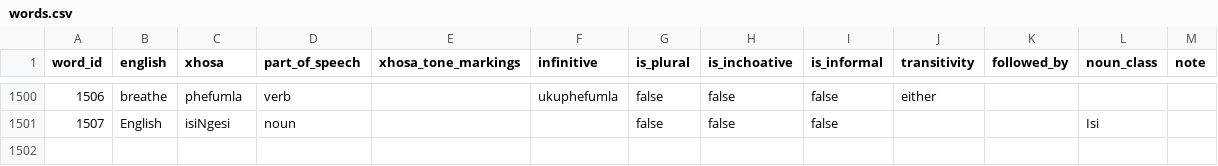
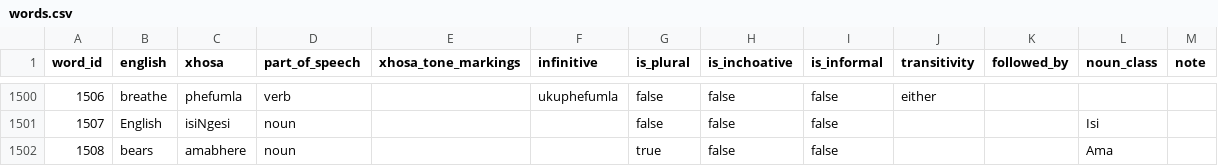
Before and after one commit to IsiXhosa-click/database, a CSV file: words.csv, drawn as a sheet; only a part is shown, gaps mark what is left out; the diff names each change by its address in the sheet, - before the commit and + after, or states it on an @@ line.

Commit message:
Daily backup for 2022-04-08UTC > > on-behalf-of: @IsiXhosa-click <restiosondev@gmail.com>

```diff
--- a/words.csv
+++ b/words.csv
+row 1502: 1508 | bears | amabhere | noun |  |  | true | false | false |  |  | Ama
```
Also changed, not shown: examples.csv, linked_words.csv, 1 other file.
